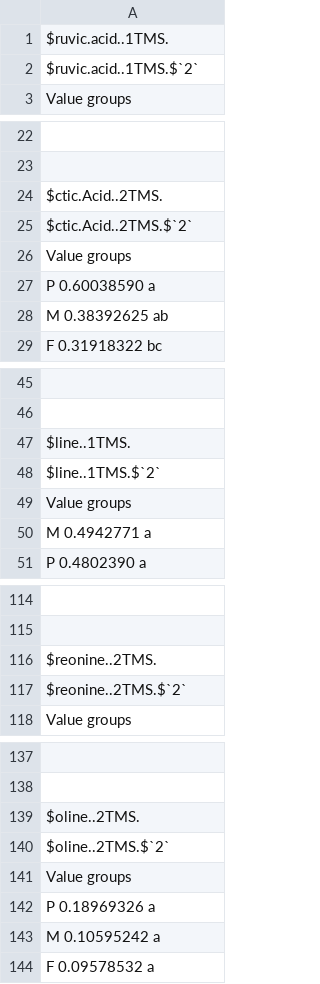
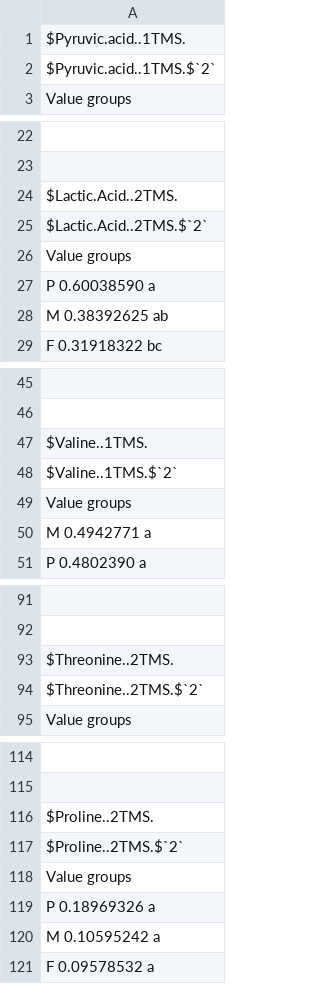
Before and after one commit to Fabio-Trevisan/Exudates_collection_duration, a CSV file: HSD_Tr_Significant.csv (was HSD_Tr_ Significant .csv), drawn as a sheet; only a part is shown, gaps mark what is left out; addresses are those after the commit; the diff covers the shown part only; the diff names each change by its address in the sheet, - before the commit and + after, or states it on an @@ line.

```diff
--- a/HSD_Tr_ Significant .csv
+++ b/HSD_Tr_Significant.csv
-A1: $ruvic.acid..1TMS.
+A1: $Pyruvic.acid..1TMS.
-A2: $ruvic.acid..1TMS.$`2`
+A2: $Pyruvic.acid..1TMS.$`2`
-A24: $ctic.Acid..2TMS.
+A24: $Lactic.Acid..2TMS.
-A25: $ctic.Acid..2TMS.$`2`
+A25: $Lactic.Acid..2TMS.$`2`
-A47: $line..1TMS.
+A47: $Valine..1TMS.
-A48: $line..1TMS.$`2`
+A48: $Valine..1TMS.$`2`
-A93: $reonine..2TMS.
+A93: $Threonine..2TMS.
-A94: $reonine..2TMS.$`2`
+A94: $Threonine..2TMS.$`2`
-A116: $oline..2TMS.
+A116: $Proline..2TMS.
-A117: $oline..2TMS.$`2`
+A117: $Proline..2TMS.$`2`
```
Also changed, not shown: 23 removed rows and 82 edited cells elsewhere in this file, Exudates_Significant.csv, Exudates_Significant_Tr_.csv, 37 other files.
